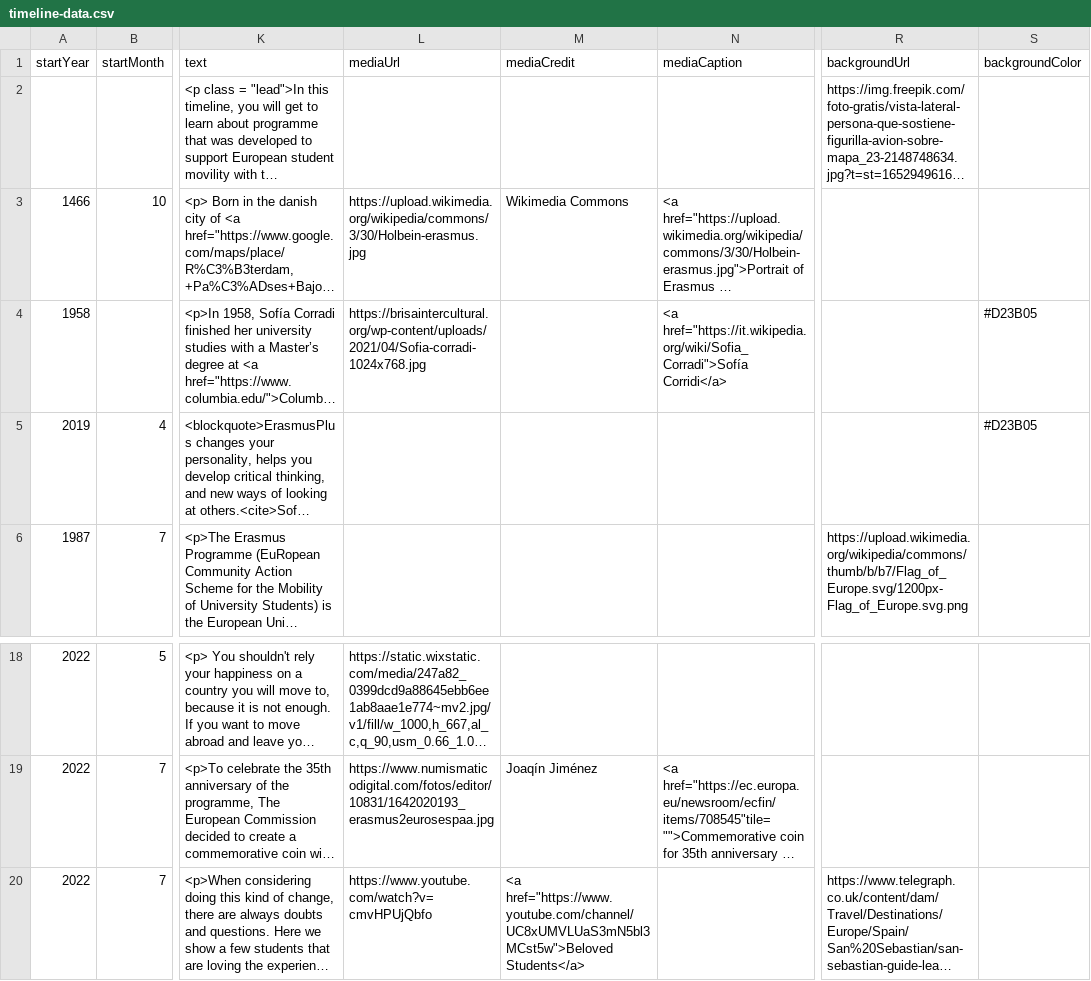
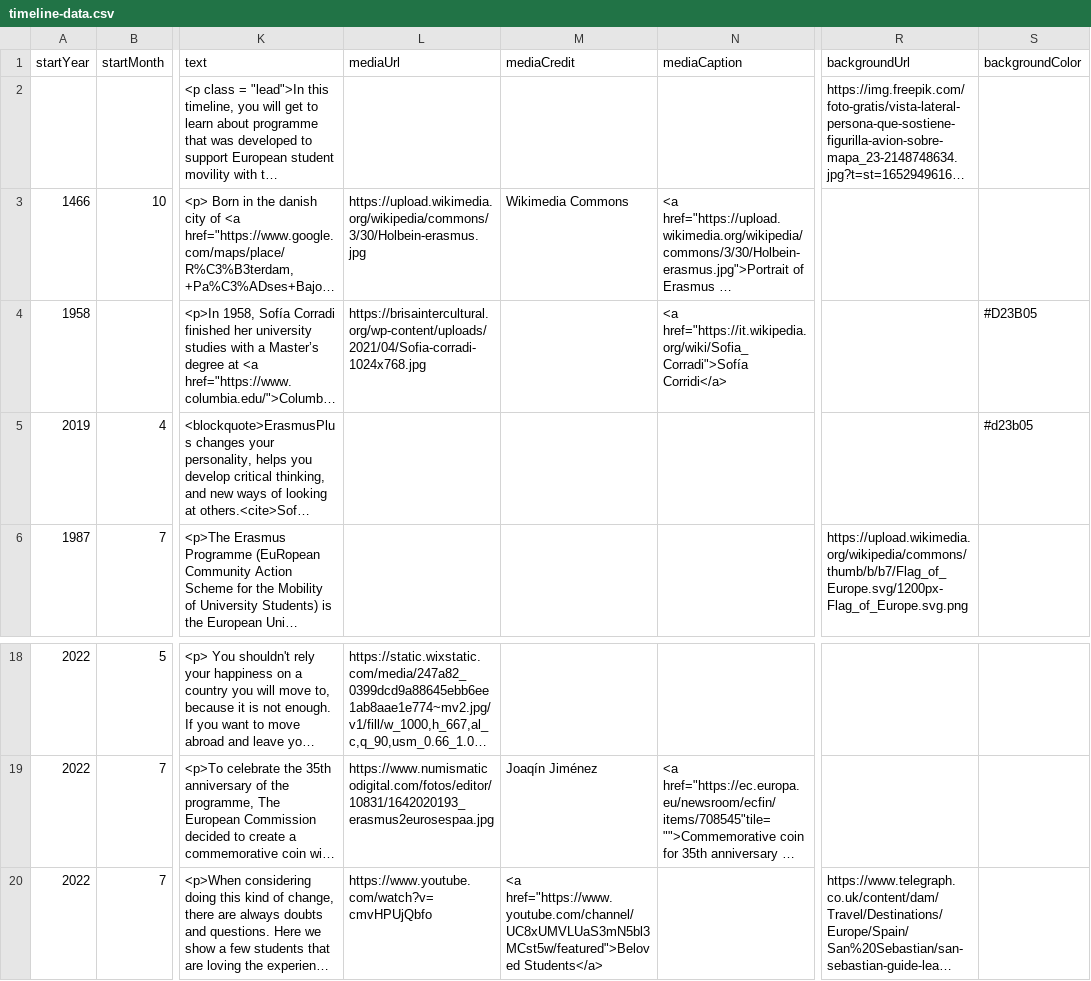
Before and after one commit to DeustoKom/MSGW2022-timeline, a CSV file: docs/groupncs/timeline-data.csv, drawn as a sheet; only a part is shown, gaps mark what is left out; long unchanged cells end in …; the diff names each change by its address in the sheet, - before the commit and + after, or states it on an @@ line.

Commit message:
Add files via upload

```diff
--- a/docs/groupncs/timeline-data.csv
+++ b/docs/groupncs/timeline-data.csv
-S5 (backgroundColor): #D23B05
+S5 (backgroundColor): #d23b05
-M20 (mediaCredit): <a href="https://www.youtube.com/channel/UC8xUMVLUaS3mN5bl3MCst5w">Beloved Students</a>
+M20 (mediaCredit): <a href="https://www.youtube.com/channel/UC8xUMVLUaS3mN5bl3MCst5w/featured">Beloved Students</a>
```
